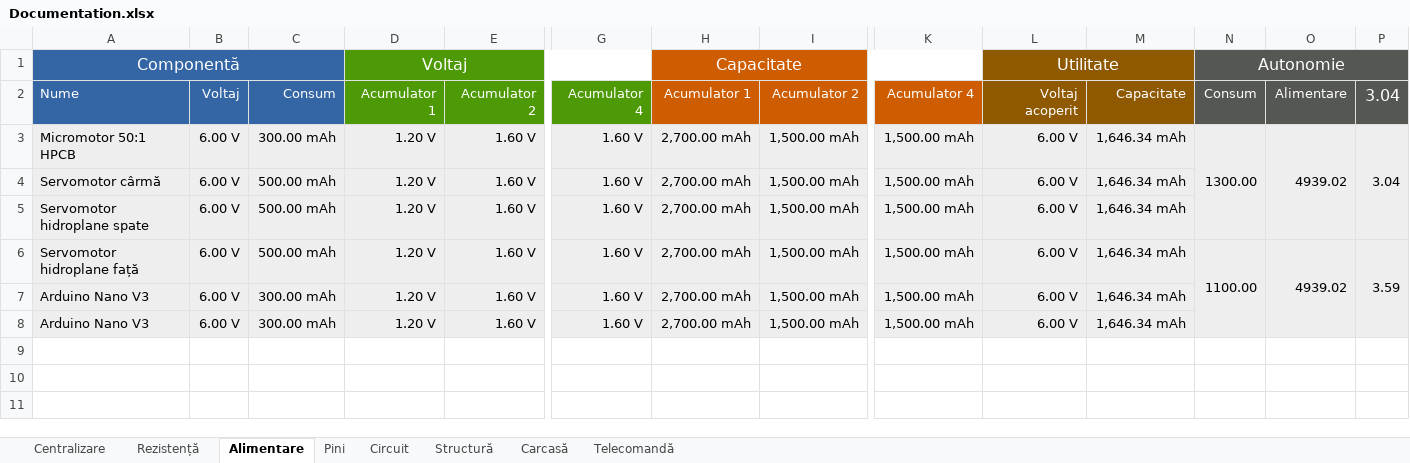
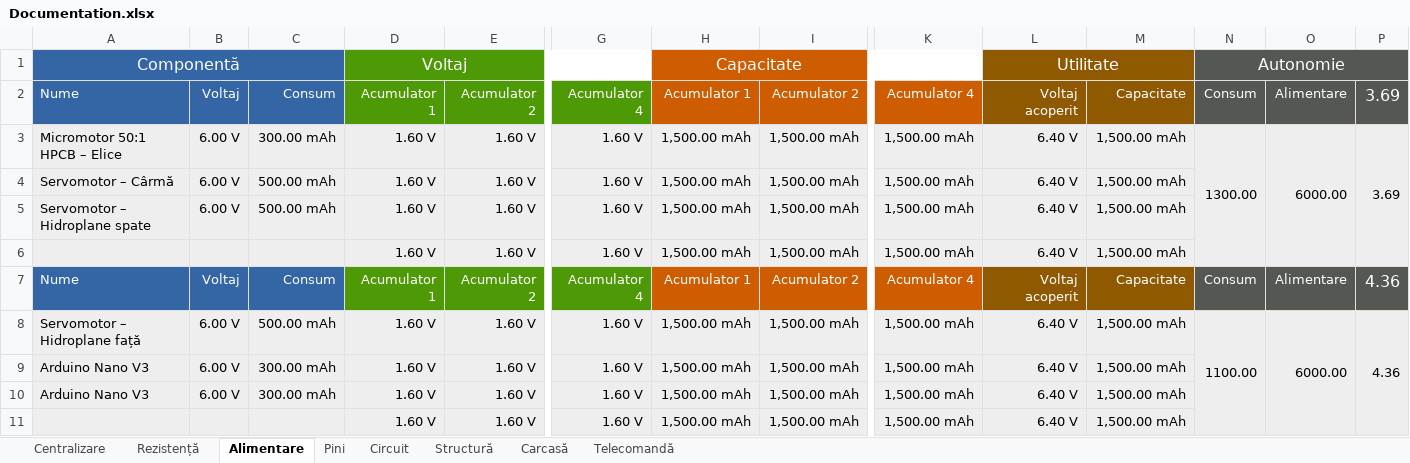
Before and after one commit to BalescuOvidiu/Submarine, an Excel workbook: documents/Documentation.xlsx, sheet Alimentare, drawn as a sheet; only a part is shown, gaps mark what is left out; values as stored, in another font and other column widths than the file's, no borders; table styles not drawn; addresses are those after the commit; rows hold the shown columns only; the diff names each change by its address in the sheet, - before the commit and + after, or states it on an @@ line.

```diff
--- a/documents/Documentation.xlsx (sheet Alimentare)
+++ b/documents/Documentation.xlsx (sheet Alimentare)
-P2:P3: 3.04
+P2:P3: 3.69
-A3: Micromotor 50:1 HPCB
+A3: Micromotor 50:1 HPCB – Elice
-D3:D5: 1.20 V
+D3:D5: 1.60 V
-H3:H5: 2,700.00 mAh
+H3:H5: 1,500.00 mAh
-L3:L5: 6.00 V
+L3:L5: 6.40 V
-M3:M5: 1,646.34 mAh
+M3:M5: 1,500.00 mAh
-O3: 4939.02
+O3: 6000.00
-A4: Servomotor cârmă
+A4: Servomotor – Cârmă
-A5: Servomotor hidroplane spate
+A5: Servomotor – Hidroplane spate
+row 6:  |  |  | 1.60 V | 1.60 V | 1.60 V | 1,500.00 mAh | 1,500.00 mAh | 1,500.00 mAh | 6.40 V | 1,500.00 mAh
+row 7: Nume | Voltaj | Consum | Acumulator 1 | Acumulator 2 | Acumulator 4 | Acumulator 1 | Acumulator 2 | Acumulator 4 | Voltaj acoperit | Capacitate | Consum | Alimentare | 4.36
-A8: Servomotor hidroplane față
+A8: Servomotor – Hidroplane față
-D8:D10: 1.20 V
+D8:D10: 1.60 V
-H8:H10: 2,700.00 mAh
+H8:H10: 1,500.00 mAh
-L8:L10: 6.00 V
+L8:L10: 6.40 V
-M8:M10: 1,646.34 mAh
+M8:M10: 1,500.00 mAh
-O8: 4939.02
+O8: 6000.00
-P8: 3.59
+P8: 4.36
+row 11:  |  |  | 1.60 V | 1.60 V | 1.60 V | 1,500.00 mAh | 1,500.00 mAh | 1,500.00 mAh | 6.40 V | 1,500.00 mAh
```
Also changed, not shown: sheet Structură, sheet Rezistență, sheet Circuit, sheet Centralizare, sheet Pini, sheet Telecomandă, formulas that keep their value, 11 other files.
